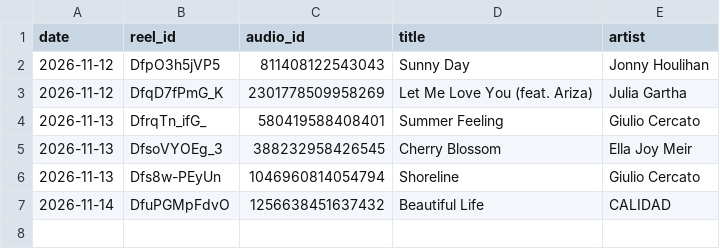
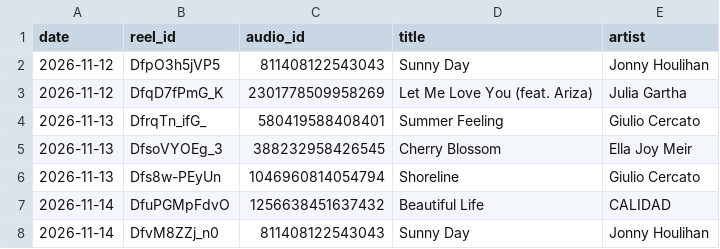
Before and after one commit to newnagiajnala-dotcom/soulmatesigns-system, a CSV file: data/audio.csv, drawn as a sheet; the diff names each change by its address in the sheet, - before the commit and + after, or states it on an @@ line.

```diff
--- a/data/audio.csv
+++ b/data/audio.csv
+row 8: 2026-11-14 | DfvM8ZZj_n0 | 811408122543043 | Sunny Day | Jonny Houlihan
```
Also changed, not shown: data/performance.csv, data/retention.csv, 3 other files.
